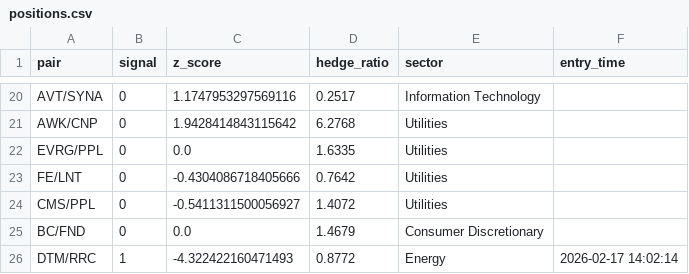
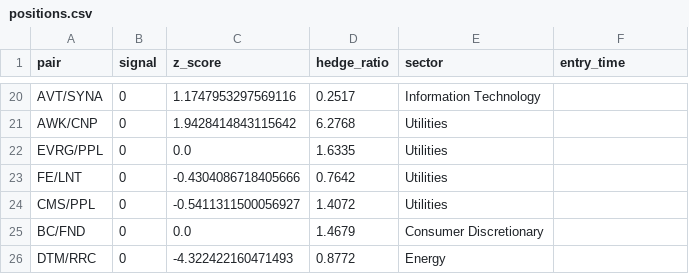
Before and after one commit to AidanJaghab/stat_arb, a CSV file: live_feed/positions.csv, drawn as a sheet; only a part is shown, gaps mark what is left out.

```diff
--- a/live_feed/positions.csv
+++ b/live_feed/positions.csv
@@ -25,2 +25,2 @@ CMS/PPL,0,-0.5411311500056927,1.4072,Utilities,
 BC/FND,0,0.0,1.4679,Consumer Discretionary,
-DTM/RRC,1,-4.322422160471493,0.8772,Energy,2026-02-17 14:02:14
+DTM/RRC,0,-4.322422160471493,0.8772,Energy,
```
Also changed, not shown: live_feed/signals.csv, 1 other file.
